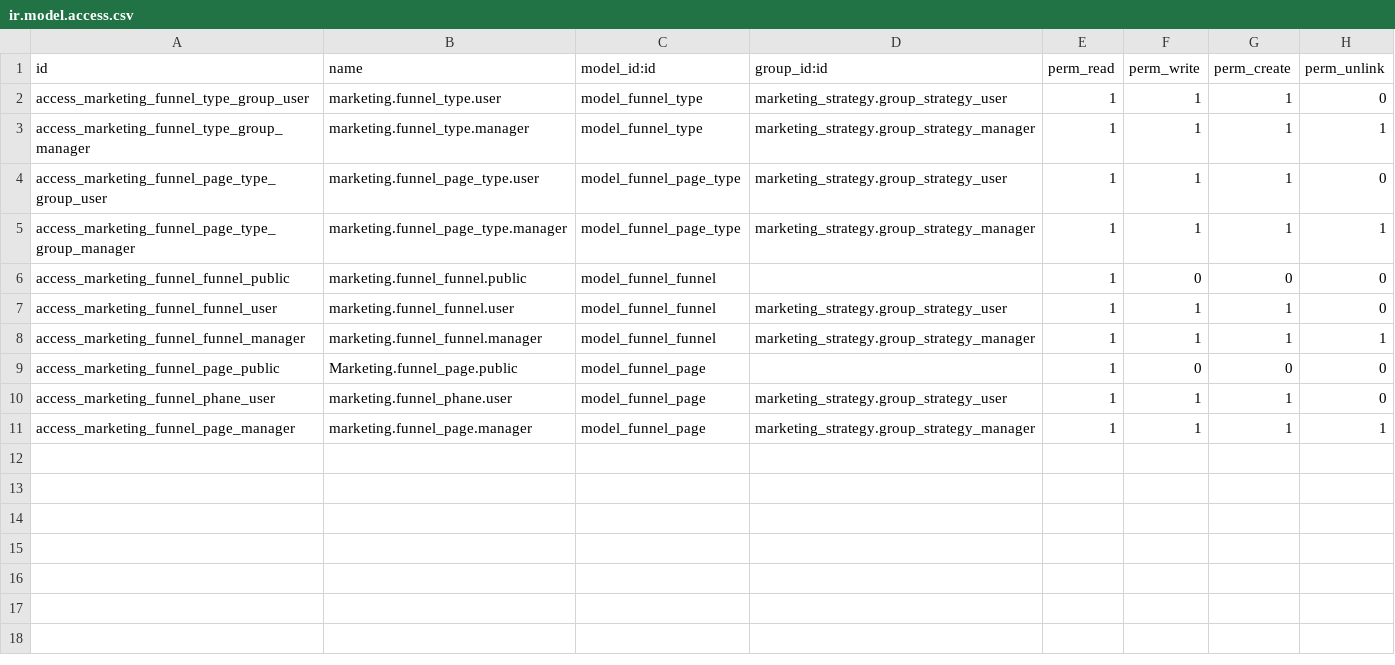
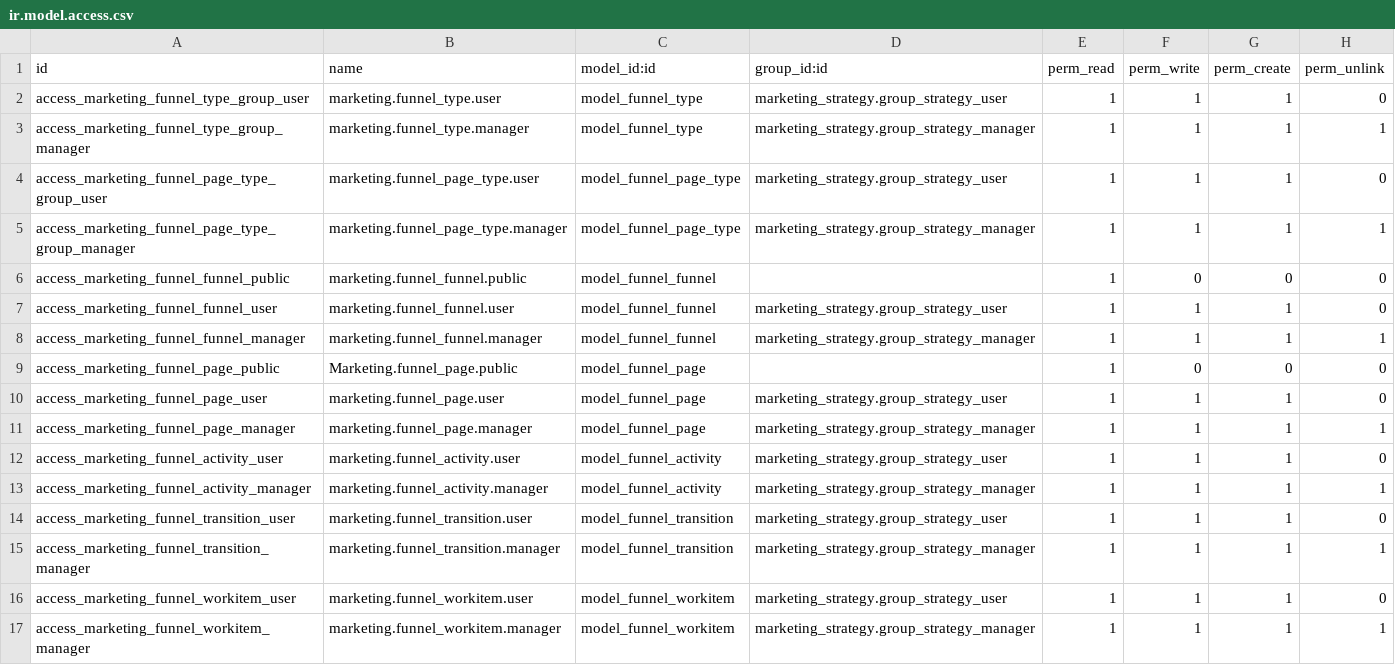
Before and after one commit to caramba-digital/marketing, a CSV file: marketing_funnel/security/ir.model.access.csv, drawn as a sheet.

Commit message:
[ADD] Funnels

```diff
--- a/marketing_funnel/security/ir.model.access.csv
+++ b/marketing_funnel/security/ir.model.access.csv
@@ -9,3 +9,9 @@ access_marketing_funnel_funnel_manager,marketing.funnel_funnel.manager,model_fun
 access_marketing_funnel_page_public,Marketing.funnel_page.public,model_funnel_page,,1,0,0,0
-access_marketing_funnel_phane_user,marketing.funnel_phane.user,model_funnel_page,marketing_strategy.group_strategy_user,1,1,1,0
+access_marketing_funnel_page_user,marketing.funnel_page.user,model_funnel_page,marketing_strategy.group_strategy_user,1,1,1,0
 access_marketing_funnel_page_manager,marketing.funnel_page.manager,model_funnel_page,marketing_strategy.group_strategy_manager,1,1,1,1
+access_marketing_funnel_activity_user,marketing.funnel_activity.user,model_funnel_activity,marketing_strategy.group_strategy_user,1,1,1,0
+access_marketing_funnel_activity_manager,marketing.funnel_activity.manager,model_funnel_activity,marketing_strategy.group_strategy_manager,1,1,1,1
+access_marketing_funnel_transition_user,marketing.funnel_transition.user,model_funnel_transition,marketing_strategy.group_strategy_user,1,1,1,0
+access_marketing_funnel_transition_manager,marketing.funnel_transition.manager,model_funnel_transition,marketing_strategy.group_strategy_manager,1,1,1,1
+access_marketing_funnel_workitem_user,marketing.funnel_workitem.user,model_funnel_workitem,marketing_strategy.group_strategy_user,1,1,1,0
+access_marketing_funnel_workitem_manager,marketing.funnel_workitem.manager,model_funnel_workitem,marketing_strategy.group_strategy_manager,1,1,1,1
```
Also changed, not shown: 2 other files.
